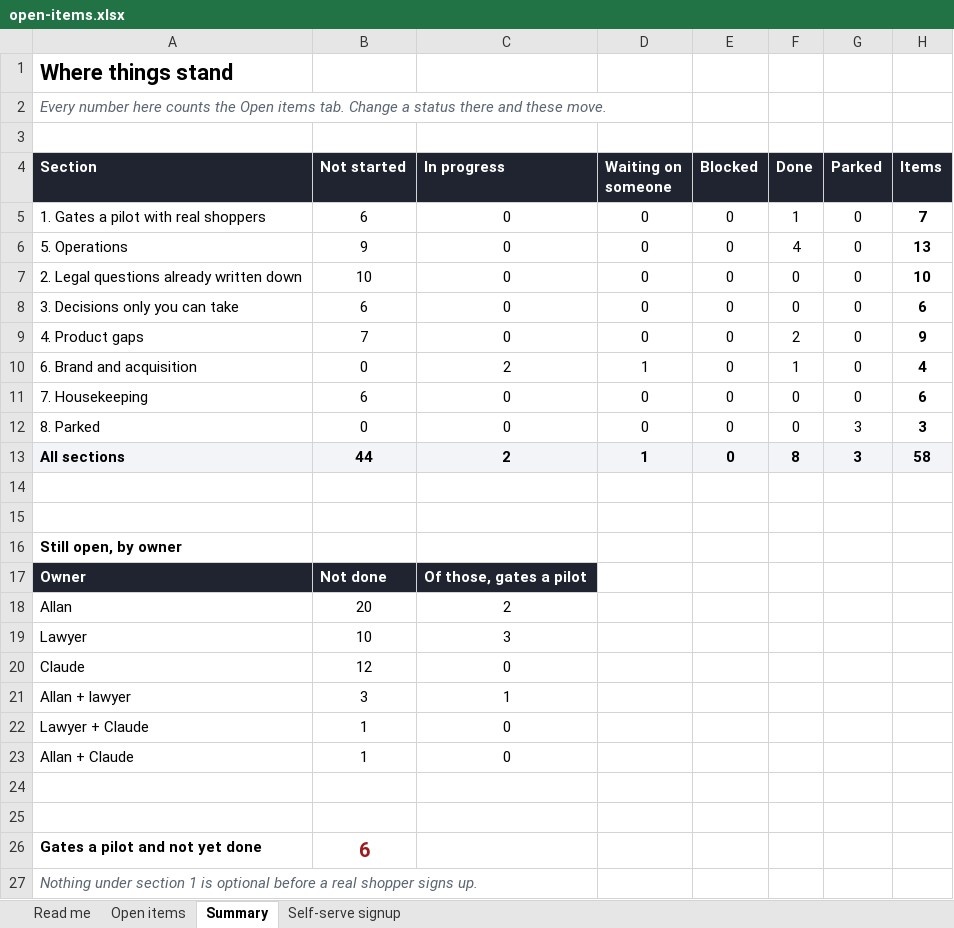
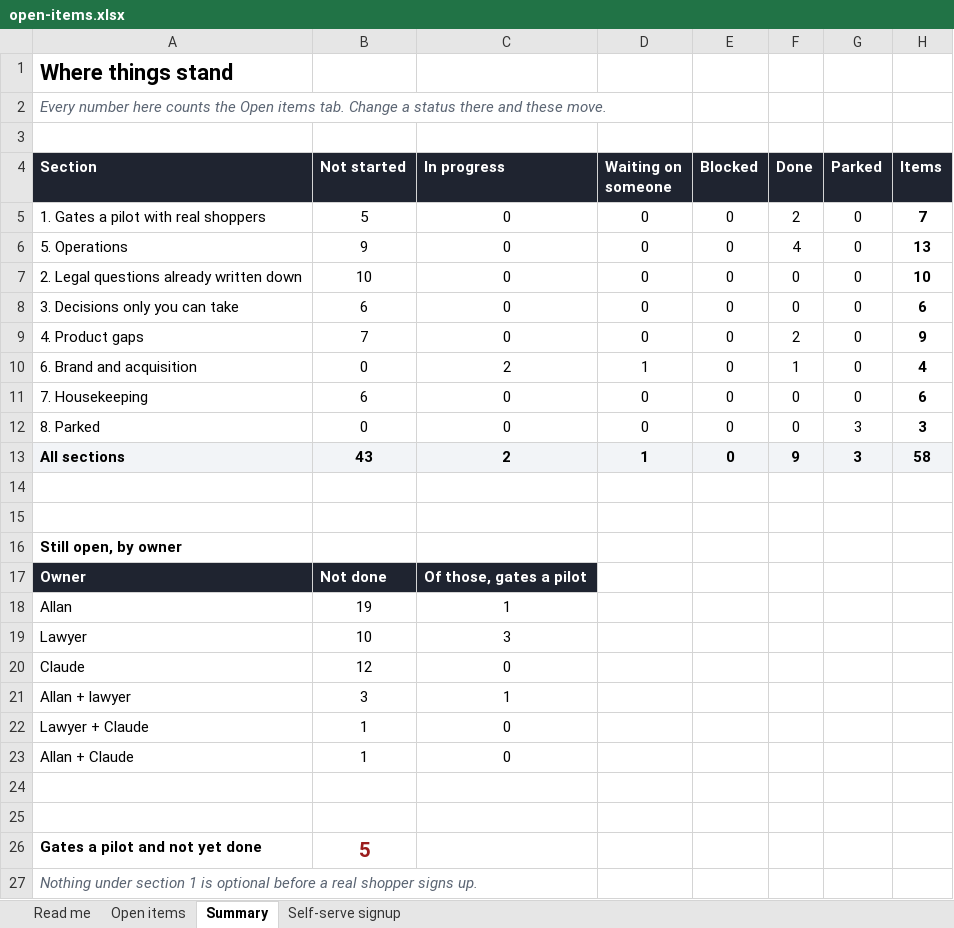
Before and after one commit to AllanSlow2020/Qumo, an Excel workbook: docs/open-items.xlsx, sheet Summary, drawn as a sheet; values as stored, in another font and other column widths than the file's, no borders; the diff names each change by its address in the sheet, - before the commit and + after, or states it on an @@ line.

```diff
--- a/docs/open-items.xlsx (sheet Summary)
+++ b/docs/open-items.xlsx (sheet Summary)
-B5 (Not started): 6
+B5 (Not started): 5
-F5 (Done): 1
+F5 (Done): 2
-B13 (Not started): 44
+B13 (Not started): 43
-F13 (Done): 8
+F13 (Done): 9
-B18 (Not started): 20
+B18 (Not started): 19
-C18 (In progress): 2
+C18 (In progress): 1
-B26 (Not started): 6
+B26 (Not started): 5
```
Also changed, not shown: sheet Open items, 3 other files.
